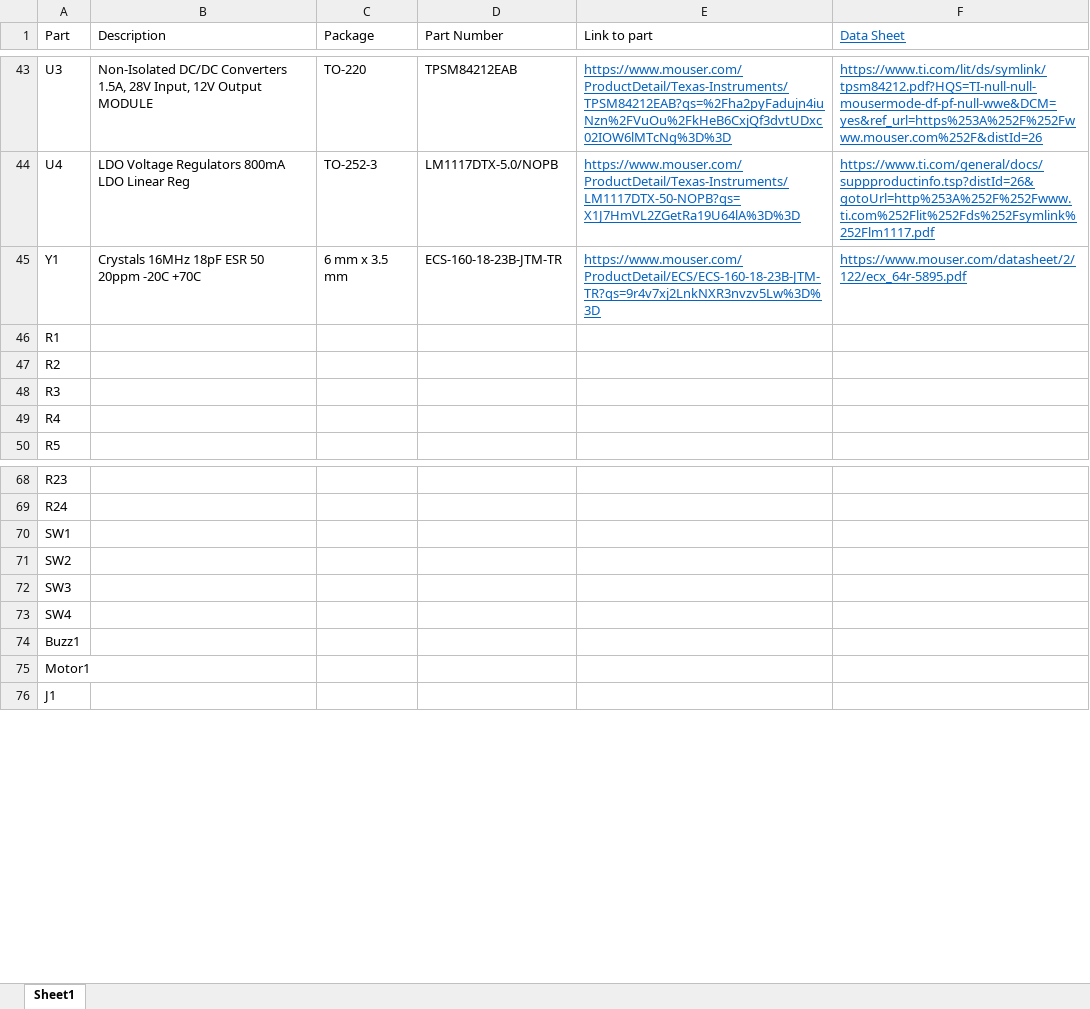
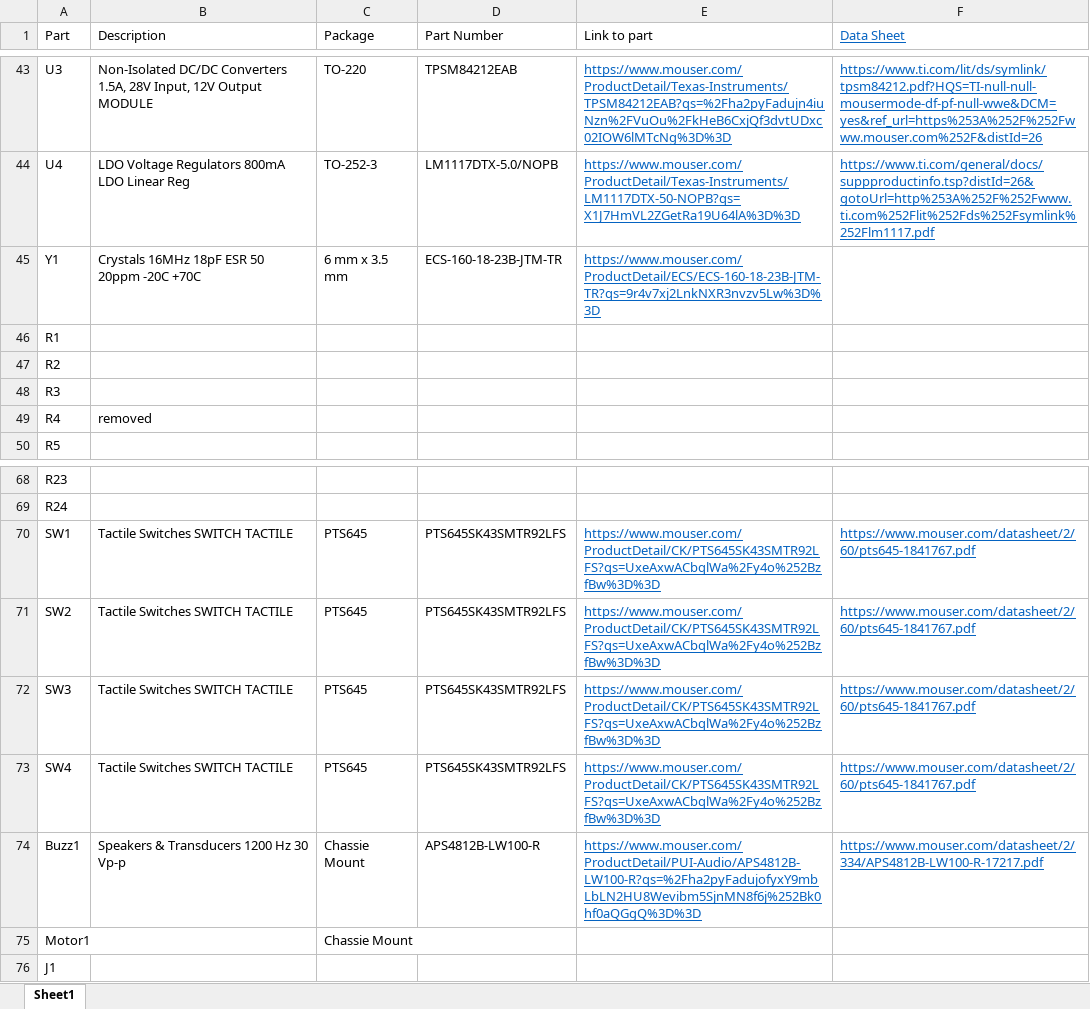
Before and after one commit to airtoall/papr-eletrical, an Excel workbook: 4-mill-vent/BOM.xlsx, sheet Sheet1, drawn as a sheet; only a part is shown, gaps mark what is left out; values as stored, in another font and other column widths than the file's, no borders; the diff names each change by its address in the sheet, - before the commit and + after, or states it on an @@ line.

```diff
--- a/4-mill-vent/BOM.xlsx (sheet Sheet1)
+++ b/4-mill-vent/BOM.xlsx (sheet Sheet1)
-F45 (Data Sheet): https://www.mouser.com/datasheet/2/122/ecx_64r-5895.pdf
+F45 (Data Sheet): (empty)
-B49 (Description): (empty)
+B49 (Description): removed
-B70:B73 (Description): (empty)
+B70:B73 (Description): Tactile Switches SWITCH TACTILE
-C70:C73 (Package): (empty)
+C70:C73 (Package): PTS645
-D70:D73 (Part Number): (empty)
+D70:D73 (Part Number): PTS645SK43SMTR92LFS
-E70:E73 (Link to part): (empty)
+E70:E73 (Link to part): https://www.mouser.com/ProductDetail/CK/PTS645SK43SMTR92LFS?qs=UxeAxwACbqlWa%2Fy4o%252BzfBw%3D%3D
-F70:F73 (Data Sheet): (empty)
+F70:F73 (Data Sheet): https://www.mouser.com/datasheet/2/60/pts645-1841767.pdf
-B74 (Description): (empty)
+B74 (Description): Speakers & Transducers 1200 Hz 30 Vp-p
-C74:C75 (Package): (empty)
+C74:C75 (Package): Chassie Mount
-D74 (Part Number): (empty)
+D74 (Part Number): APS4812B-LW100-R
-E74 (Link to part): (empty)
+E74 (Link to part): https://www.mouser.com/ProductDetail/PUI-Audio/APS4812B-LW100-R?qs=%2Fha2pyFadujofyxY9mbLbLN2HU8Wevibm5SjnMN8f6j%252Bk0hf0aQGgQ%3D%3D
-F74 (Data Sheet): (empty)
+F74 (Data Sheet): https://www.mouser.com/datasheet/2/334/APS4812B-LW100-R-17217.pdf
```
Also changed, not shown: 37 other files.
